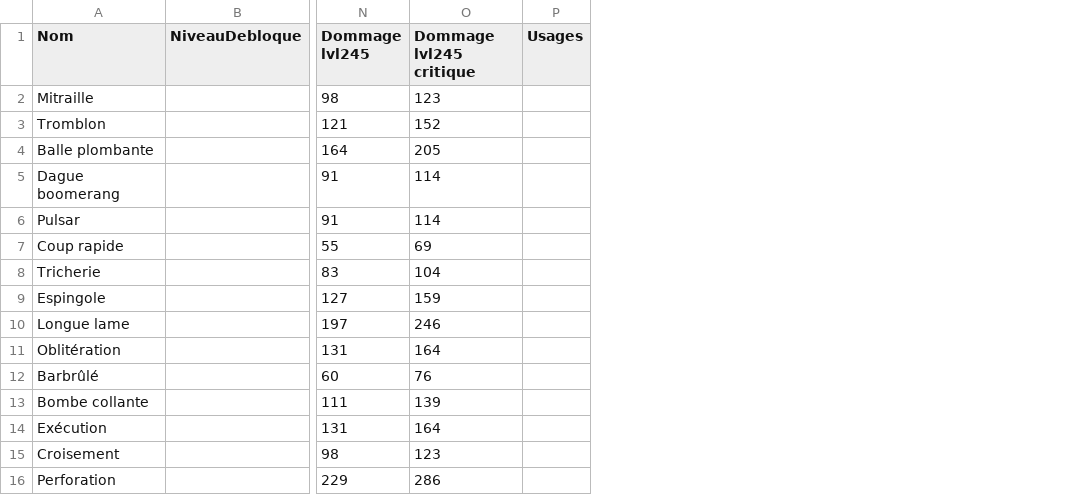
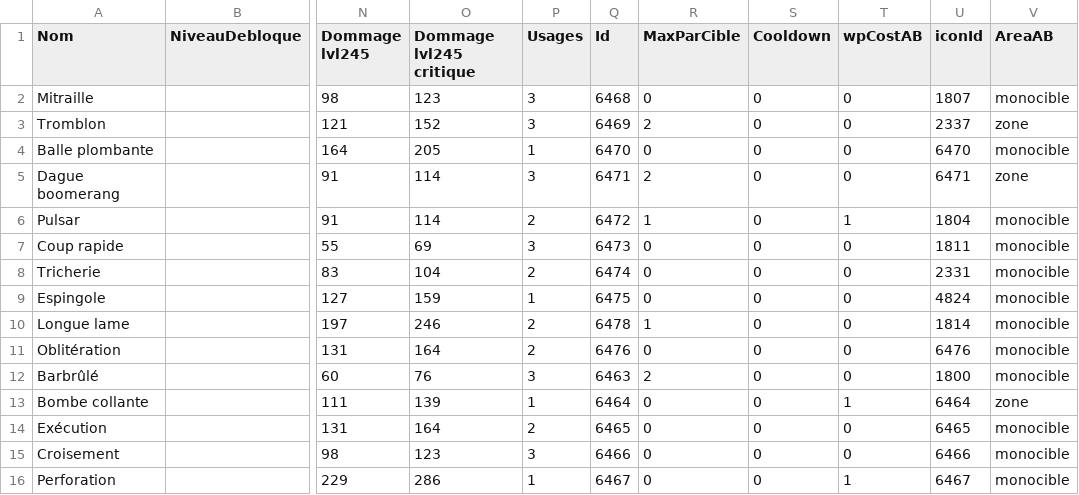
Before and after one commit to Happyclem/Wakfu-Combat-Advisor, a CSV file: data-raw/Sorts_Roublard.csv, drawn as a sheet; only a part is shown, gaps mark what is left out; the diff names each change by its address in the sheet, - before the commit and + after, or states it on an @@ line.

```diff
--- a/data-raw/Sorts_Roublard.csv
+++ b/data-raw/Sorts_Roublard.csv
+column Q (Id), rows 2-16: 6468 | 6469 | 6470 | 6471 | 6472 | 6473 | 6474 | 6475 | 6478 | 6476 | 6463 | 6464 | 6465 | 6466 | 6467
+column R (MaxParCible), rows 2-16: 0 | 2 | 0 | 2 | 1 | 0 | 0 | 0 | 1 | 0 | 2 | 0 | 0 | 0 | 0
+column S (Cooldown), rows 2-16: all 0
+column T (wpCostAB), rows 2-16: 0 | 0 | 0 | 0 | 1 | 0 | 0 | 0 | 0 | 0 | 0 | 1 | 0 | 0 | 1
+column U (iconId), rows 2-16: 1807 | 2337 | 6470 | 6471 | 1804 | 1811 | 2331 | 4824 | 1814 | 6476 | 1800 | 6464 | 6465 | 6466 | 6467
+column V (AreaAB), rows 2-16: monocible | zone | monocible | zone | monocible | monocible | monocible | monocible | monocible | monocible | monocible | zone | monocible | monocible | monocible
-P2:P3 (Usages): (empty)
+P2:P3 (Usages): 3
-P4 (Usages): (empty)
+P4 (Usages): 1
-P5 (Usages): (empty)
+P5 (Usages): 3
-P6 (Usages): (empty)
+P6 (Usages): 2
-P7 (Usages): (empty)
+P7 (Usages): 3
-P8 (Usages): (empty)
+P8 (Usages): 2
-P9 (Usages): (empty)
+P9 (Usages): 1
-P10:P11 (Usages): (empty)
+P10:P11 (Usages): 2
-P12 (Usages): (empty)
+P12 (Usages): 3
-P13 (Usages): (empty)
+P13 (Usages): 1
-P14 (Usages): (empty)
+P14 (Usages): 2
-P15 (Usages): (empty)
+P15 (Usages): 3
-P16 (Usages): (empty)
+P16 (Usages): 1
```
Also changed, not shown: data-raw/Sorts_Ecaflip.csv, data-raw/Sorts_Huppermage.csv, 41 other files.
